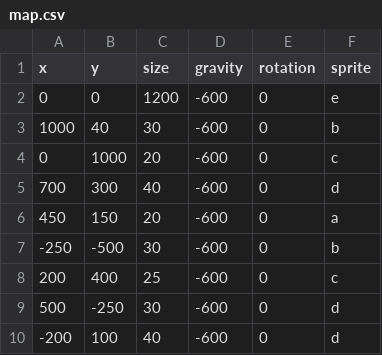
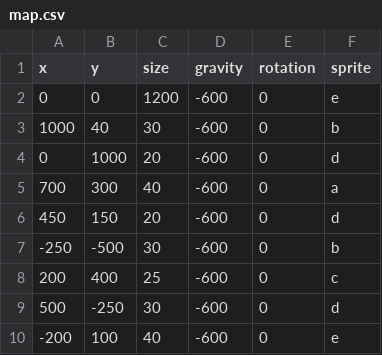
Before and after one commit to mchong-teal/home-tendrils, a CSV file: Tendrils GGJ/Assets/Resources/map.csv, drawn as a sheet.

```diff
--- a/Tendrils GGJ/Assets/Resources/map.csv
+++ b/Tendrils GGJ/Assets/Resources/map.csv
@@ -3,5 +3,5 @@ x,y,size,gravity,rotation,sprite
 1000,40,30,-600,0,b,
-0,1000,20,-600,0,c,
-700,300,40,-600,0,d,
-450,150,20,-600,0,a,
+0,1000,20,-600,0,d,
+700,300,40,-600,0,a,
+450,150,20,-600,0,d,
 -250,-500,30,-600,0,b,
@@ -9,2 +9,2 @@ x,y,size,gravity,rotation,sprite
 500,-250,30,-600,0,d,
--200,100,40,-600,0,d,
+-200,100,40,-600,0,e,
```
Also changed, not shown: 2 other files.
